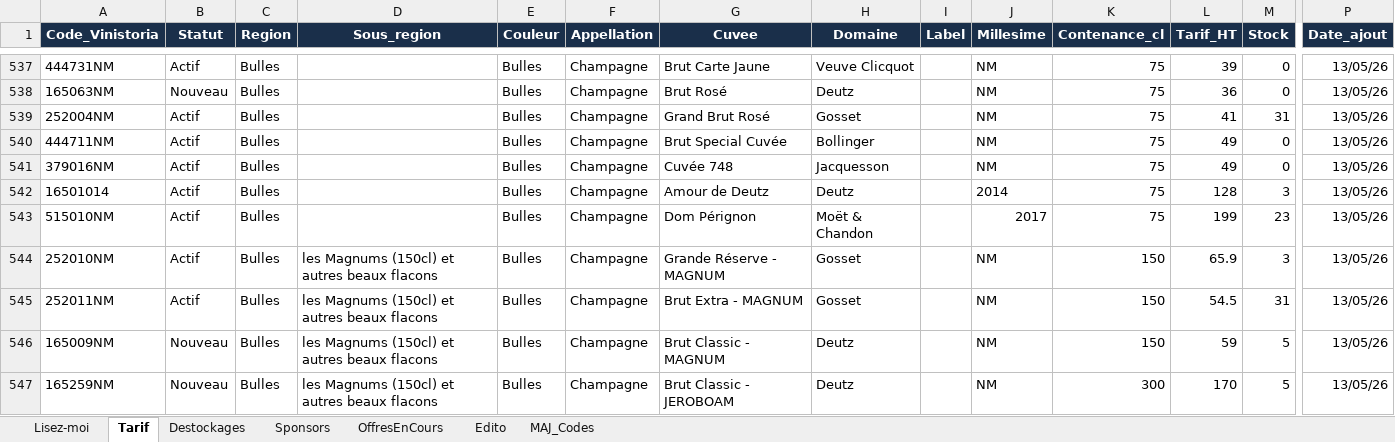
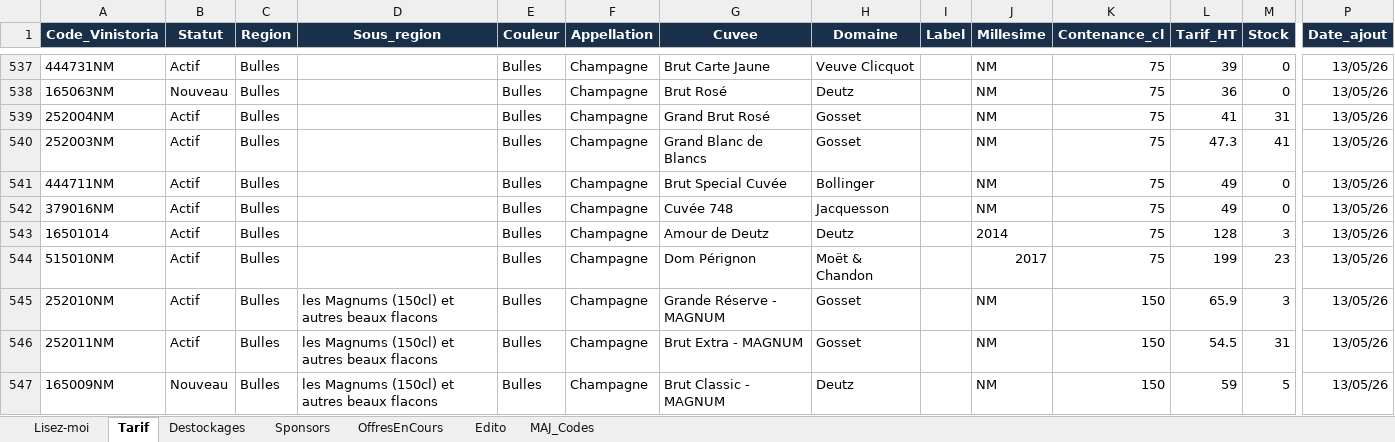
Before and after one commit to NoBullshitDrinks/vinom-tarif, an Excel workbook: data/TarifVinom_Master.xlsx, sheet Tarif, drawn as a sheet; only a part is shown, gaps mark what is left out; the shorter side is filled out with more unchanged rows; values as stored, in another font and other column widths than the file's, no borders; rows hold the shown columns only; the diff names each change by its address in the sheet, - before the commit and + after, or states it on an @@ line.

Commit message:
MAJ tarif via Power Automate

```diff
--- a/data/TarifVinom_Master.xlsx (sheet Tarif)
+++ b/data/TarifVinom_Master.xlsx (sheet Tarif)
+row 540: 252003NM | Actif | Bulles |  | Bulles | Champagne | Grand Blanc de Blancs | Gosset |  | NM | 75 | 47.3 | 41 | 13/05/26
```
